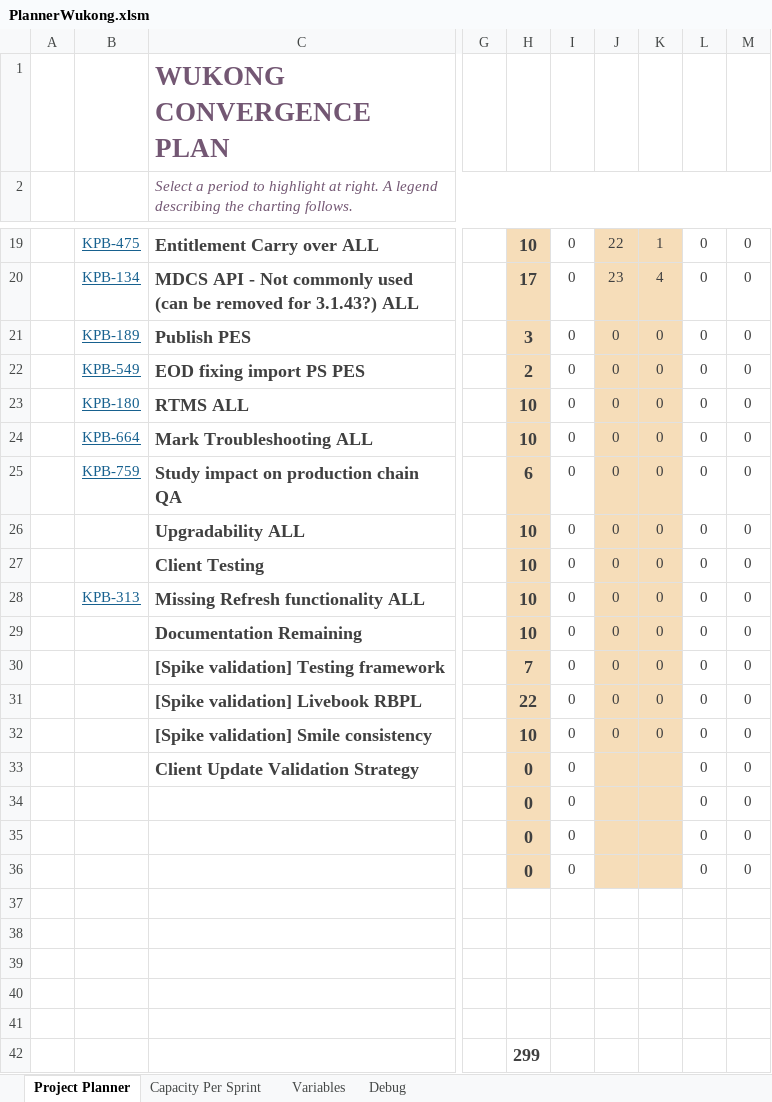
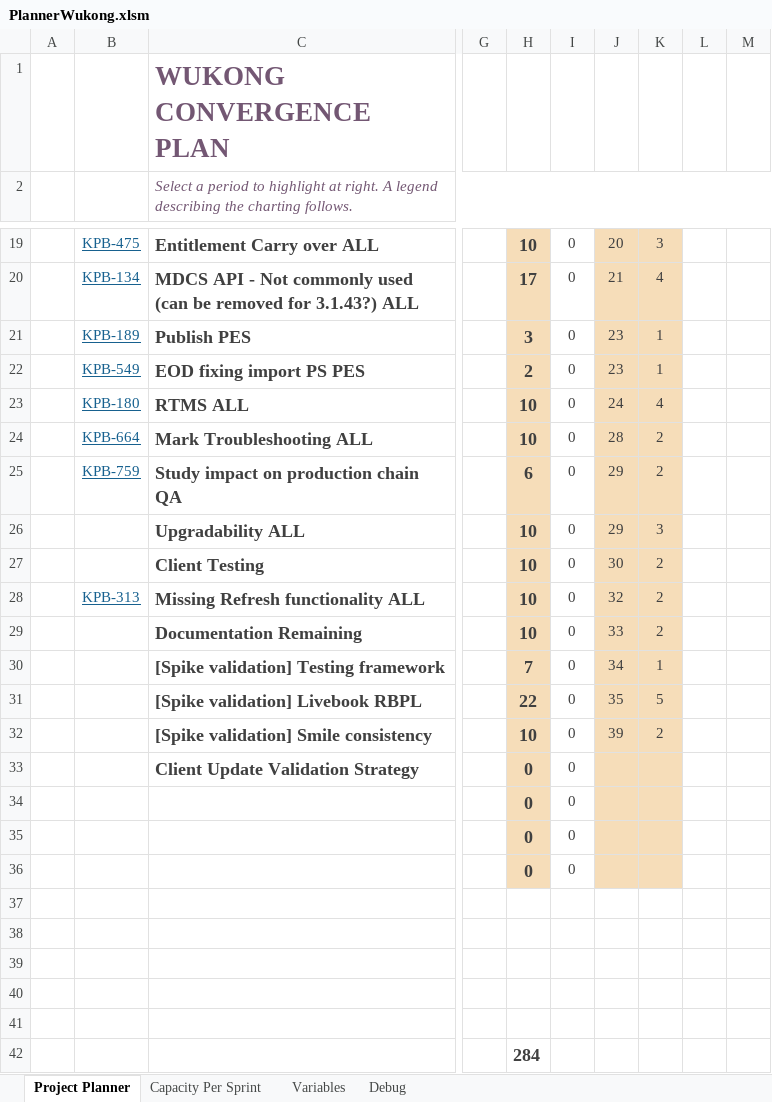
Before and after one commit to aounification/WukongPlanner, an Excel workbook: code/PlannerWukong.xlsm, sheet Project Planner, drawn as a sheet; only a part is shown, gaps mark what is left out; values as stored, in another font and other column widths than the file's, no borders; charts and pictures and conditional formats not drawn; the diff covers the shown part only; the diff names each change by its address in the sheet, - before the commit and + after, or states it on an @@ line.

```diff
--- a/code/PlannerWukong.xlsm (sheet Project Planner)
+++ b/code/PlannerWukong.xlsm (sheet Project Planner)
-J19: 22
+J19: 20
-K19: 1
+K19: 3
-L19:L36: 0
+L19:L36: (empty)
-M19:M36: 0
+M19:M36: (empty)
-J20: 23
+J20: 21
-J21:J22: 0
+J21:J22: 23
-K21:K22: 0
+K21:K22: 1
-J23: 0
+J23: 24
-K23: 0
+K23: 4
-J24: 0
+J24: 28
-K24:K25: 0
+K24:K25: 2
-J25:J26: 0
+J25:J26: 29
-K26: 0
+K26: 3
-J27: 0
+J27: 30
-K27:K29: 0
+K27:K29: 2
-J28: 0
+J28: 32
-J29: 0
+J29: 33
-J30: 0
+J30: 34
-K30: 0
+K30: 1
-J31: 0
+J31: 35
-K31: 0
+K31: 5
-J32: 0
+J32: 39
-K32: 0
+K32: 2
-H42: 299
+H42: 284
```
Also changed, not shown: 53 edited cells elsewhere in this sheet, sheet Debug, charts or pictures, 7 other files.
